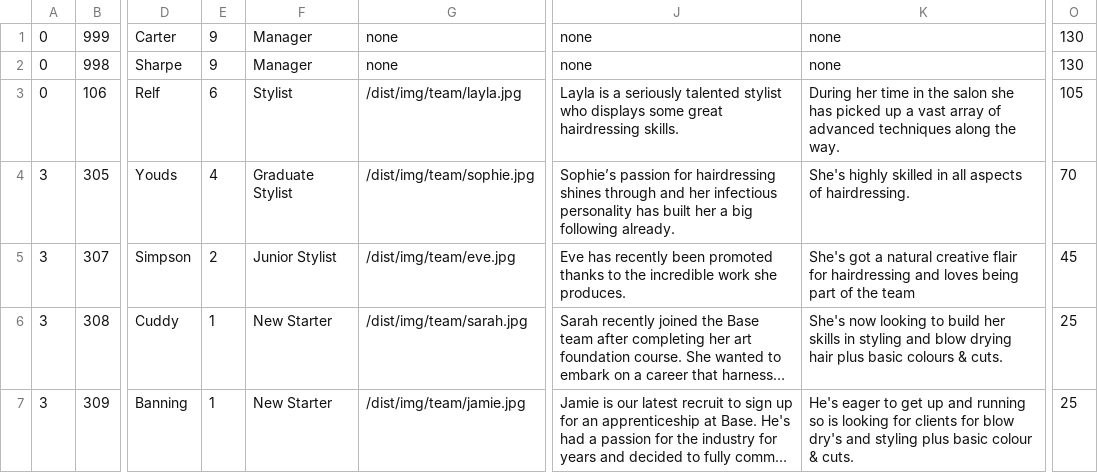
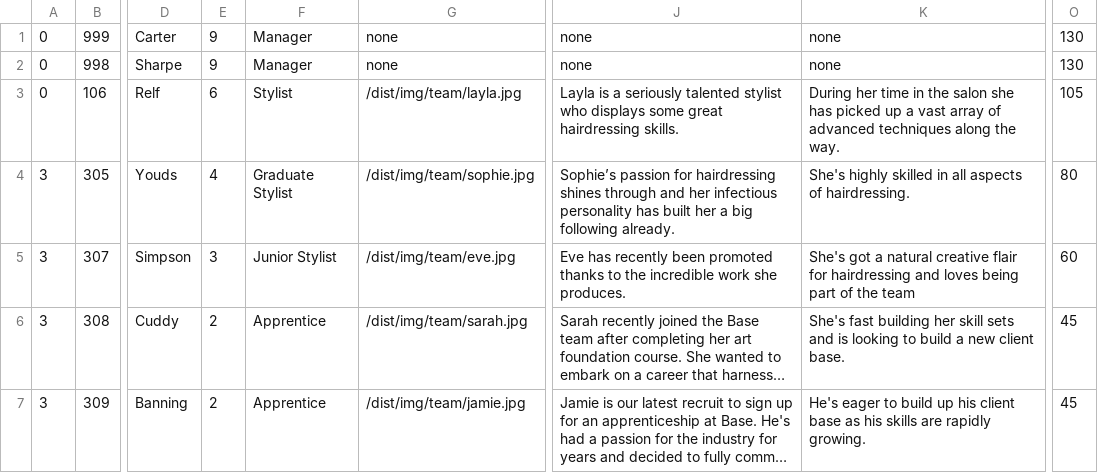
Before and after one commit to araquach/pk20, a CSV file: data/csv/team_members/Base-Base.csv, drawn as a sheet; only a part is shown, gaps mark what is left out; long unchanged cells end in …; the diff names each change by its address in the sheet, - before the commit and + after, or states it on an @@ line.

```diff
--- a/data/csv/team_members/Base-Base.csv
+++ b/data/csv/team_members/Base-Base.csv
-O4: 70
+O4: 80
-E5: 2
+E5: 3
-O5: 45
+O5: 60
-E6:E7: 1
+E6:E7: 2
-F6:F7: New Starter
+F6:F7: Apprentice
-K6: She's now looking to build her skills in styling and blow drying hair plus basic colours & cuts.
+K6: She's fast building her skill sets and is looking to build a new client base.
-O6:O7: 25
+O6:O7: 45
-K7: …eager to get up and running so is looking for clients for blow dry's and styling plus basic colour & cuts.
+K7: …eager to build up his client base as his skills are rapidly growing.
```
Also changed, not shown: data/csv/team_members/PK-PK.csv, 1 other file.
